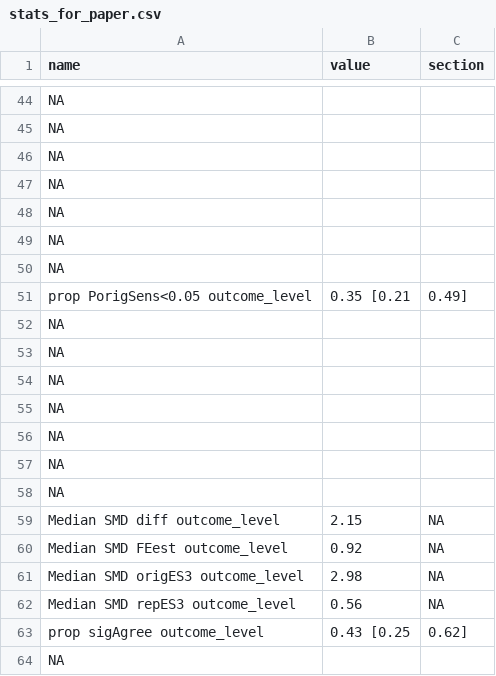
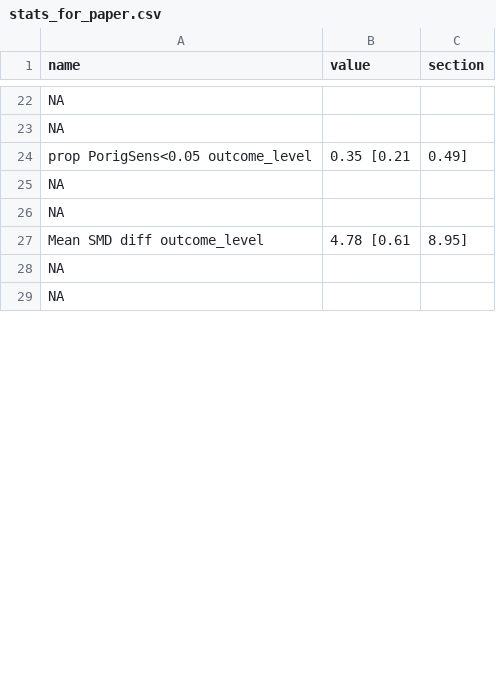
Before and after one commit to mayamathur/rpcb, a CSV file: Results from R/stats_for_paper.csv, drawn as a sheet; only a part is shown, gaps mark what is left out; the diff covers the shown part only.

Commit message:
update tables and results

```diff
--- a/Results from R/stats_for_paper.csv
+++ b/Results from R/stats_for_paper.csv
@@ -45,7 +23,2 @@ NA,,
 NA,,
-NA,,
-NA,,
-NA,,
-NA,,
-NA,,
 prop PorigSens<0.05 outcome_level,0.35 [0.21, 0.49]
@@ -53,12 +26,4 @@ NA,,
 NA,,
+Mean SMD diff outcome_level,4.78 [0.61, 8.95]
 NA,,
 NA,,
-NA,,
-NA,,
-NA,,
-Median SMD diff outcome_level,2.15,NA
-Median SMD FEest outcome_level,0.92,NA
-Median SMD origES3 outcome_level,2.98,NA
-Median SMD repES3 outcome_level,0.56,NA
-prop sigAgree outcome_level,0.43 [0.25, 0.62]
-NA,,
```
Also changed, not shown: 1 added row, 50 removed rows, 2 moved rows and 2 edited cells elsewhere in this file, Prepped data/codebook_for_prepped_data.csv, Prepped data/prepped_exp_level_data_pw_metrics.csv, 3 other files.
